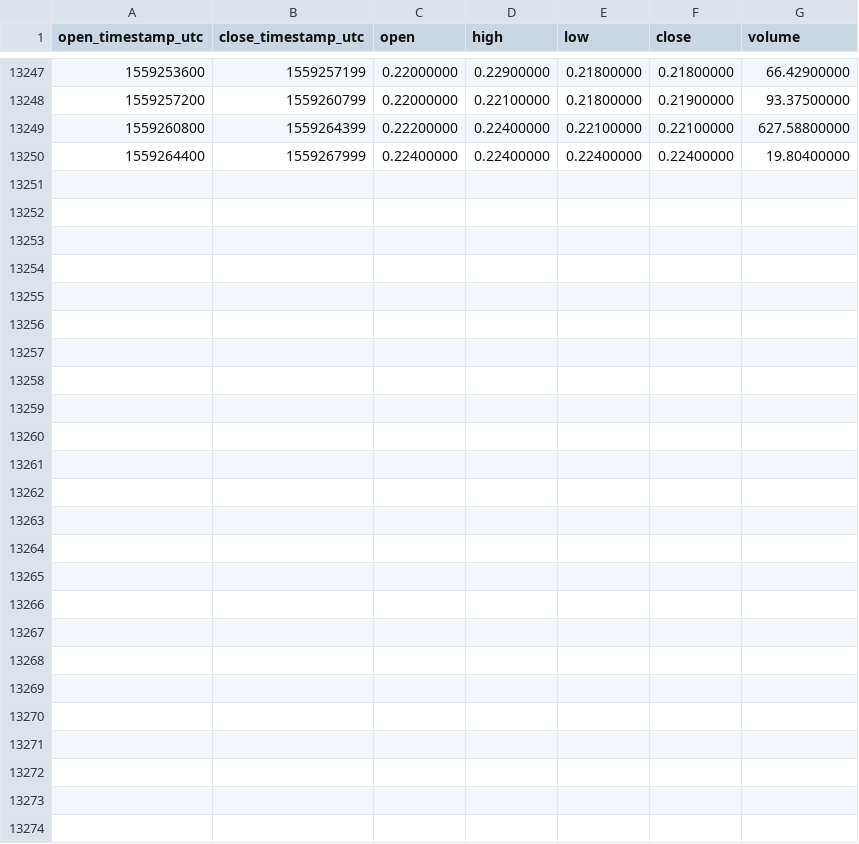
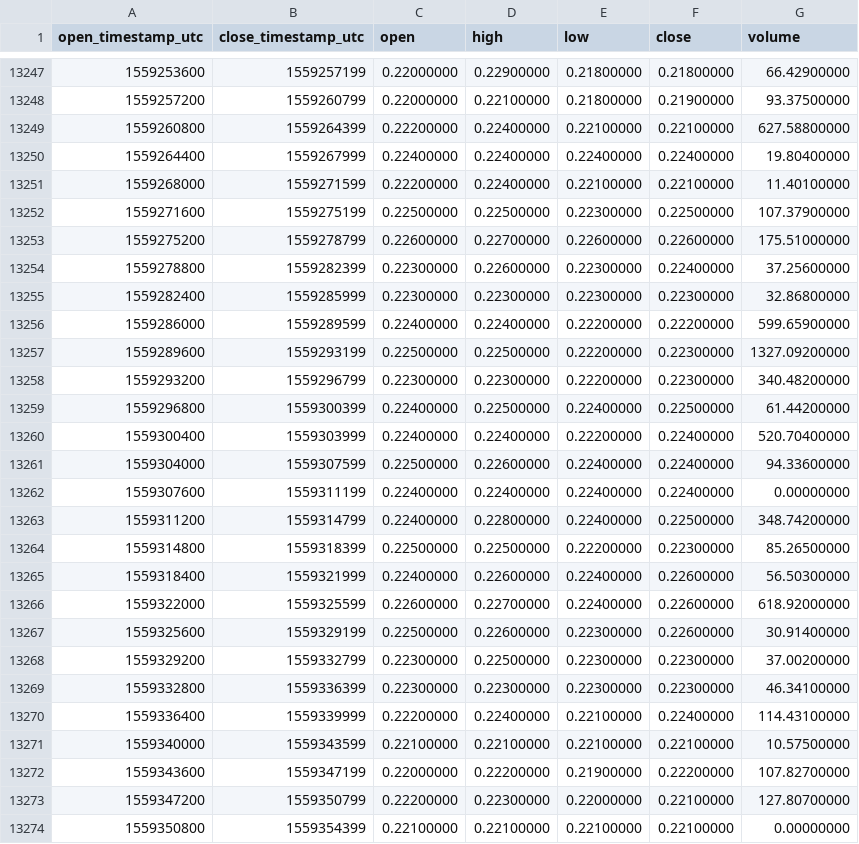
Before and after one commit to cryptobigbro/binance-XZCBNB, a CSV file: binance-XZCBNB-1h.csv, drawn as a sheet; only a part is shown, gaps mark what is left out; the diff names each change by its address in the sheet, - before the commit and + after, or states it on an @@ line.

Commit message:
Update OHLCV data.

```diff
--- a/binance-XZCBNB-1h.csv
+++ b/binance-XZCBNB-1h.csv
+row 13251: 1559268000 | 1559271599 | 0.22200000 | 0.22400000 | 0.22100000 | 0.22100000 | 11.40100000
+row 13252: 1559271600 | 1559275199 | 0.22500000 | 0.22500000 | 0.22300000 | 0.22500000 | 107.37900000
+row 13253: 1559275200 | 1559278799 | 0.22600000 | 0.22700000 | 0.22600000 | 0.22600000 | 175.51000000
+row 13254: 1559278800 | 1559282399 | 0.22300000 | 0.22600000 | 0.22300000 | 0.22400000 | 37.25600000
+row 13255: 1559282400 | 1559285999 | 0.22300000 | 0.22300000 | 0.22300000 | 0.22300000 | 32.86800000
+row 13256: 1559286000 | 1559289599 | 0.22400000 | 0.22400000 | 0.22200000 | 0.22200000 | 599.65900000
+row 13257: 1559289600 | 1559293199 | 0.22500000 | 0.22500000 | 0.22200000 | 0.22300000 | 1327.09200000
+row 13258: 1559293200 | 1559296799 | 0.22300000 | 0.22300000 | 0.22200000 | 0.22300000 | 340.48200000
+row 13259: 1559296800 | 1559300399 | 0.22400000 | 0.22500000 | 0.22400000 | 0.22500000 | 61.44200000
+row 13260: 1559300400 | 1559303999 | 0.22400000 | 0.22400000 | 0.22200000 | 0.22400000 | 520.70400000
+row 13261: 1559304000 | 1559307599 | 0.22500000 | 0.22600000 | 0.22400000 | 0.22400000 | 94.33600000
+row 13262: 1559307600 | 1559311199 | 0.22400000 | 0.22400000 | 0.22400000 | 0.22400000 | 0.00000000
+row 13263: 1559311200 | 1559314799 | 0.22400000 | 0.22800000 | 0.22400000 | 0.22500000 | 348.74200000
+row 13264: 1559314800 | 1559318399 | 0.22500000 | 0.22500000 | 0.22200000 | 0.22300000 | 85.26500000
+row 13265: 1559318400 | 1559321999 | 0.22400000 | 0.22600000 | 0.22400000 | 0.22600000 | 56.50300000
+row 13266: 1559322000 | 1559325599 | 0.22600000 | 0.22700000 | 0.22400000 | 0.22600000 | 618.92000000
+row 13267: 1559325600 | 1559329199 | 0.22500000 | 0.22600000 | 0.22300000 | 0.22600000 | 30.91400000
+row 13268: 1559329200 | 1559332799 | 0.22300000 | 0.22500000 | 0.22300000 | 0.22300000 | 37.00200000
+row 13269: 1559332800 | 1559336399 | 0.22300000 | 0.22300000 | 0.22300000 | 0.22300000 | 46.34100000
+row 13270: 1559336400 | 1559339999 | 0.22200000 | 0.22400000 | 0.22100000 | 0.22400000 | 114.43100000
+row 13271: 1559340000 | 1559343599 | 0.22100000 | 0.22100000 | 0.22100000 | 0.22100000 | 10.57500000
+row 13272: 1559343600 | 1559347199 | 0.22000000 | 0.22200000 | 0.21900000 | 0.22200000 | 107.82700000
+row 13273: 1559347200 | 1559350799 | 0.22200000 | 0.22300000 | 0.22000000 | 0.22100000 | 127.80700000
+row 13274: 1559350800 | 1559354399 | 0.22100000 | 0.22100000 | 0.22100000 | 0.22100000 | 0.00000000
```
Also changed, not shown: binance-XZCBNB-1M.csv, binance-XZCBNB-1d.csv.
